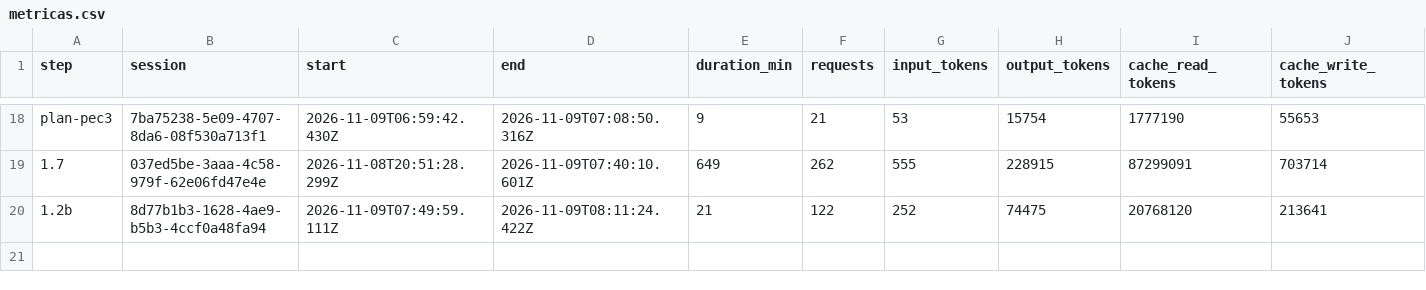
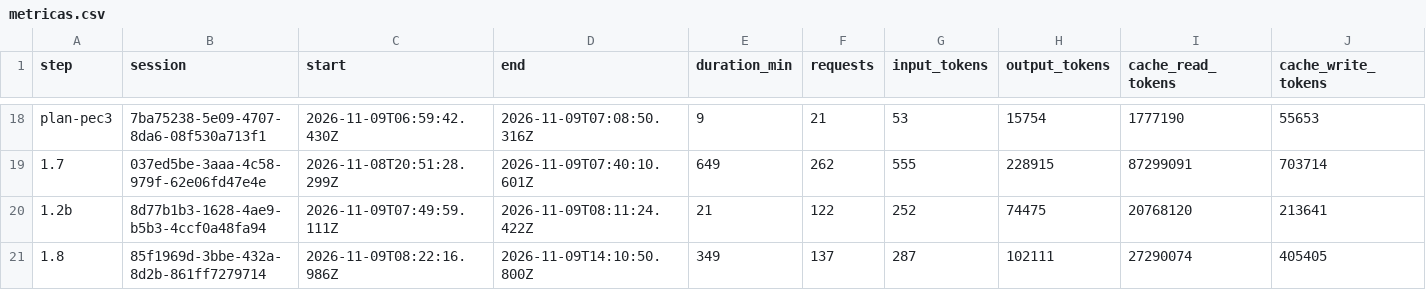
Before and after one commit to PeHachePe/tutoria, a CSV file: docs/bitacora/metricas.csv, drawn as a sheet; only a part is shown, gaps mark what is left out; rows hold the shown columns only; the diff names each change by its address in the sheet, - before the commit and + after, or states it on an @@ line.

Commit message:
docs: close step 1.8 with decision D-035 (step 1.8)
- Plan: step 1.8 as built, step 1.9 adds the reactions setting to its
  screen, §4.1 (shared/reactions, student/settings) and §4.8.
- Cards 03 and 04: the reactions, their accessibility and criteria.
- D-035: when they play, three levels, vivid palette, the mascot and
  the editor that widened its column.
- Pending: the setting on the settings screen (1.9); e2e of the
  reactions and of no sideways scroll at 375 px on every screen.
- Logbook, register row and metrics of the step.

```diff
--- a/docs/bitacora/metricas.csv
+++ b/docs/bitacora/metricas.csv
+row 21: 1.8 | 85f1969d-3bbe-432a-8d2b-861ff7279714 | 2026-11-09T08:22:16.986Z | 2026-11-09T14:10:50.800Z | 349 | 137 | 287 | 102111 | 27290074 | 405405
```
Also changed, not shown: 8 other files.
